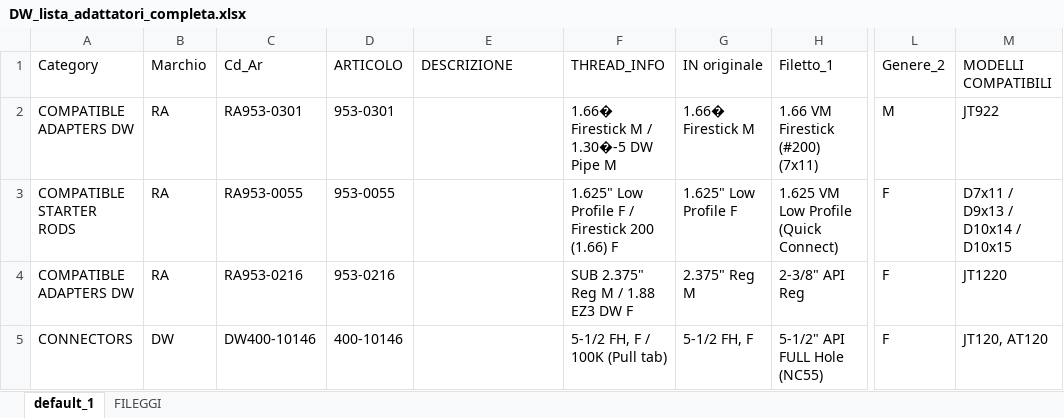
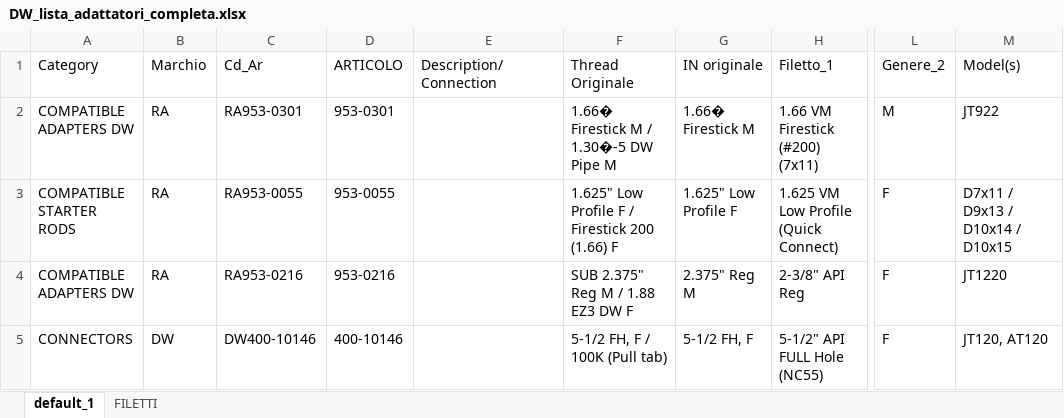
Before and after one commit to leonardodorigo-cyber/PV_Adattatori_Aste, an Excel workbook: DW_lista_adattatori_completa.xlsx, sheet default_1, drawn as a sheet; only a part is shown, gaps mark what is left out; values as stored, in another font and other column widths than the file's, no borders; the diff names each change by its address in the sheet, - before the commit and + after, or states it on an @@ line.

Commit message:
Add files via upload

```diff
--- a/DW_lista_adattatori_completa.xlsx (sheet default_1)
+++ b/DW_lista_adattatori_completa.xlsx (sheet default_1)
-sheet tab: FILEGGI
+sheet tab: FILETTI
-E1: DESCRIZIONE
+E1: Description/Connection
-F1: THREAD_INFO
+F1: Thread Originale
-M1: MODELLI COMPATIBILI
+M1: Model(s)
```
